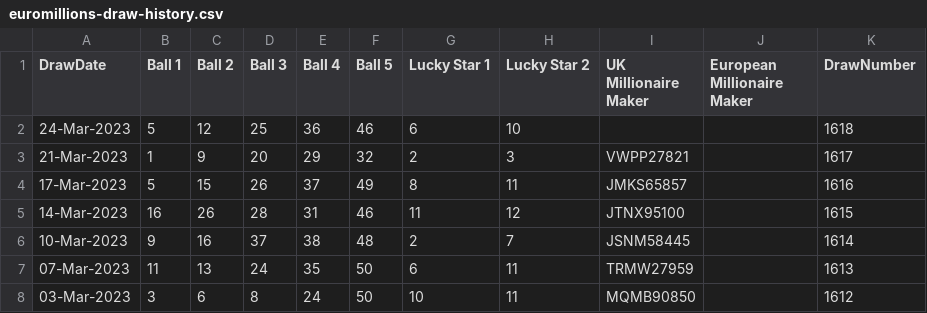
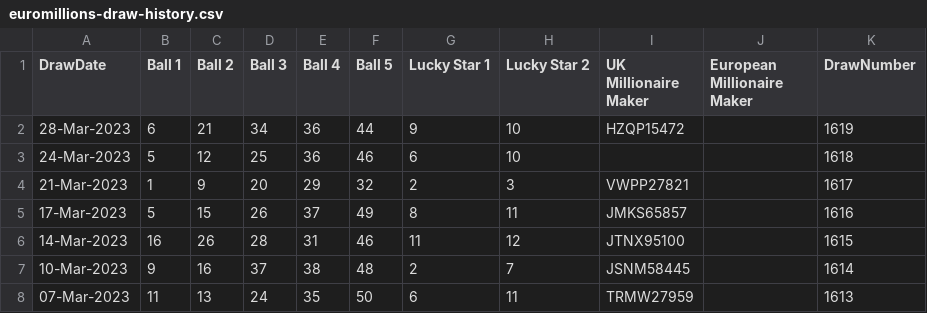
Before and after one commit to crosellim/data, a CSV file: euromillions-draw-history.csv, drawn as a sheet; only a part is shown; the shorter side is filled out with more unchanged rows.

Commit message:
Update euromillions-draw-history.csv

```diff
--- a/euromillions-draw-history.csv
+++ b/euromillions-draw-history.csv
@@ -1,2 +1,3 @@
 DrawDate,Ball 1,Ball 2,Ball 3,Ball 4,Ball 5,Lucky Star 1,Lucky Star 2,UK Millionaire Maker,European Millionaire Maker,DrawNumber
+28-Mar-2023,6,21,34,36,44,9,10,"HZQP15472","",1619
 24-Mar-2023,5,12,25,36,46,6,10,"","",1618
```
